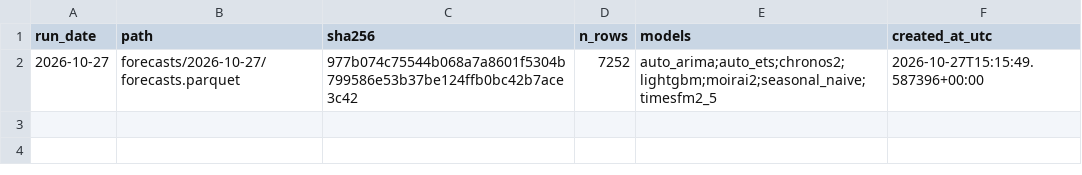
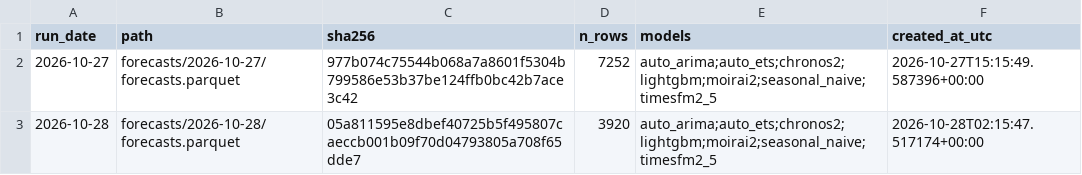
Before and after one commit to Tharun0127/Bhavishya, a CSV file: manifest.csv, drawn as a sheet.

Commit message:
forecasts: 2026-10-28

```diff
--- a/manifest.csv
+++ b/manifest.csv
@@ -2 +2,2 @@ run_date,path,sha256,n_rows,models,created_at_utc
 2026-10-27,forecasts/2026-10-27/forecasts.parquet,977b074c75544b068a7a8601f5304b799586e53b37be124ffb0bc42b7ace3c42,7252,auto_arima;auto_ets;chronos2;lightgbm;moirai2;seasonal_naive;timesfm2_5,2026-10-27T15:15:49.587396+00:00
+2026-10-28,forecasts/2026-10-28/forecasts.parquet,05a811595e8dbef40725b5f495807caeccb001b09f70d04793805a708f65dde7,3920,auto_arima;auto_ets;chronos2;lightgbm;moirai2;seasonal_naive;timesfm2_5,2026-10-28T02:15:47.517174+00:00
```
Also changed, not shown: 3 other files.
